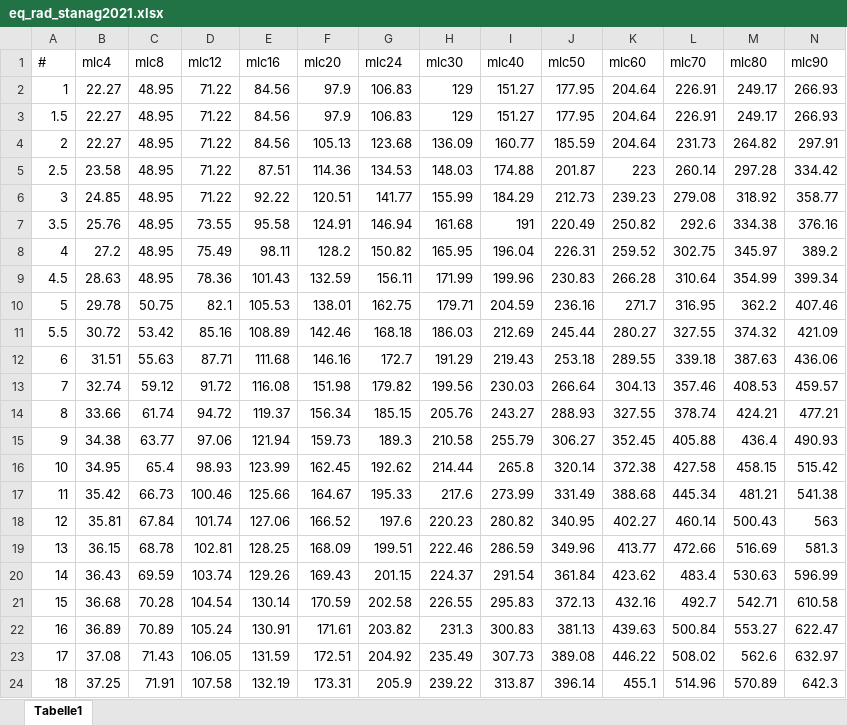
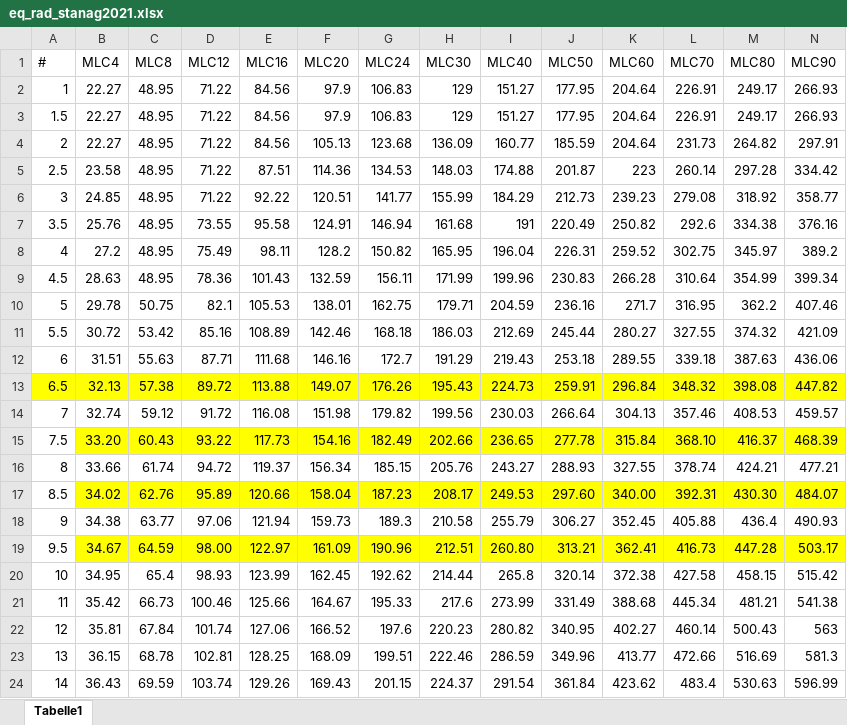
Before and after one commit to RauchLukas/RauchLukas-BB_Tool, an Excel workbook: eq_rad_stanag2021.xlsx, sheet Tabelle1, drawn as a sheet; only a part is shown; the shorter side is filled out with more unchanged rows; values as stored, in another font and other column widths than the file's, no borders; removed rows and columns are numbered as before the commit, all else as after; rows hold the shown columns only; the diff names each change by its address in the sheet, - before the commit and + after, or states it on an @@ line.

```diff
--- a/eq_rad_stanag2021.xlsx (sheet Tabelle1)
+++ b/eq_rad_stanag2021.xlsx (sheet Tabelle1)
-row 1: # | mlc4 | mlc8 | mlc12 | mlc16 | mlc20 | mlc24 | mlc30 | mlc40 | mlc50 | mlc60 | mlc70 | mlc80 | mlc90
+row 1: # | MLC4 | MLC8 | MLC12 | MLC16 | MLC20 | MLC24 | MLC30 | MLC40 | MLC50 | MLC60 | MLC70 | MLC80 | MLC90
+row 13: 6.5 | 32.13 | 57.38 | 89.72 | 113.88 | 149.07 | 176.26 | 195.43 | 224.73 | 259.91 | 296.84 | 348.32 | 398.08 | 447.82
+row 15: 7.5 | 33.20 | 60.43 | 93.22 | 117.73 | 154.16 | 182.49 | 202.66 | 236.65 | 277.78 | 315.84 | 368.10 | 416.37 | 468.39
+row 17: 8.5 | 34.02 | 62.76 | 95.89 | 120.66 | 158.04 | 187.23 | 208.17 | 249.53 | 297.60 | 340.00 | 392.31 | 430.30 | 484.07
+row 19: 9.5 | 34.67 | 64.59 | 98.00 | 122.97 | 161.09 | 190.96 | 212.51 | 260.80 | 313.21 | 362.41 | 416.73 | 447.28 | 503.17
```
Also changed, not shown: em_kette_stanag2021.xlsx, em_rad_stanag2021.xlsx, 6 other files.
